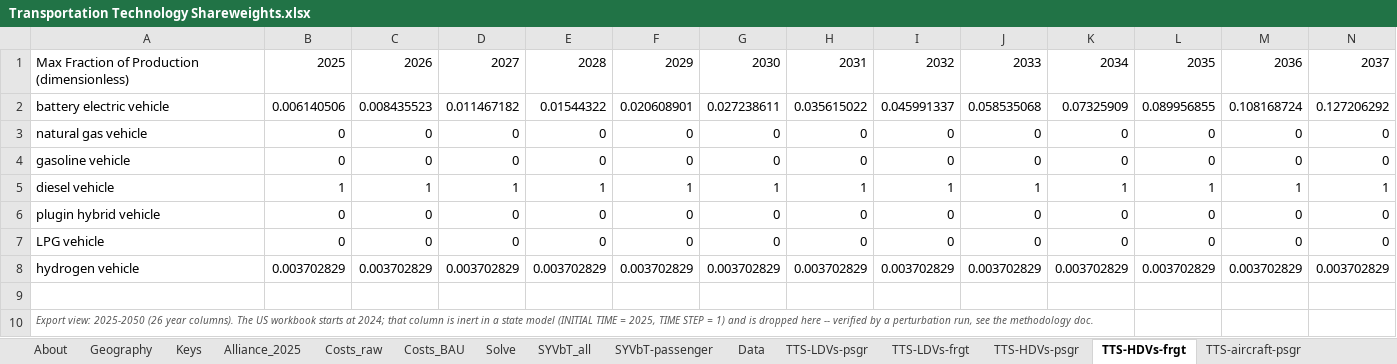
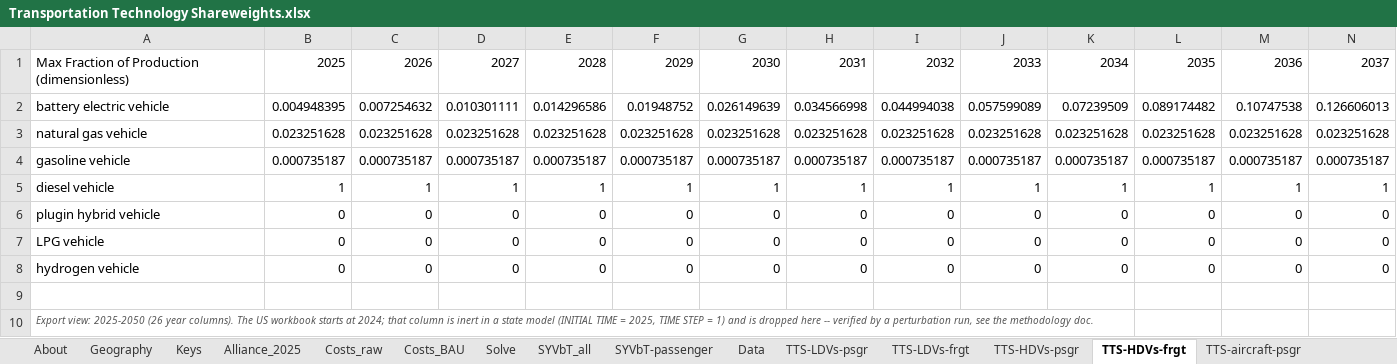
Before and after one commit to EnergyInnovation/eps-alabama, an Excel workbook: InputData/trans/TTS/Transportation Technology Shareweights.xlsx, sheet TTS-HDVs-frgt, drawn as a sheet; only a part is shown; values as stored, in another font and other column widths than the file's, no borders; removed rows and columns are numbered as before the commit, all else as after; rows hold the shown columns only; the diff covers the shown part only; the diff names each change by its address in the sheet, - before the commit and + after, or states it on an @@ line.

```diff
--- a/InputData/trans/TTS/Transportation Technology Shareweights.xlsx (sheet TTS-HDVs-frgt)
+++ b/InputData/trans/TTS/Transportation Technology Shareweights.xlsx (sheet TTS-HDVs-frgt)
-B2: 0.006140506
+B2: 0.004948395
-C2: 0.008435523
+C2: 0.007254632
-D2: 0.011467182
+D2: 0.010301111
-E2: 0.01544322
+E2: 0.014296586
-F2: 0.020608901
+F2: 0.01948752
-G2: 0.027238611
+G2: 0.026149639
-H2: 0.035615022
+H2: 0.034566998
-I2: 0.045991337
+I2: 0.044994038
-J2: 0.058535068
+J2: 0.057599089
-K2: 0.07325909
+K2: 0.07239509
-L2: 0.089956855
+L2: 0.089174482
-M2: 0.108168724
+M2: 0.10747538
-N2: 0.127206292
+N2: 0.126606013
-row 3: natural gas vehicle | 0 | 0 | 0 | 0 | 0 | 0 | 0 | 0 | 0 | 0 | 0 | 0 | 0
-row 4: gasoline vehicle | 0 | 0 | 0 | 0 | 0 | 0 | 0 | 0 | 0 | 0 | 0 | 0 | 0
+row 3: natural gas vehicle | 0.023251628 | 0.023251628 | 0.023251628 | 0.023251628 | 0.023251628 | 0.023251628 | 0.023251628 | 0.023251628 | 0.023251628 | 0.023251628 | 0.023251628 | 0.023251628 | 0.023251628
+row 4: gasoline vehicle | 0.000735187 | 0.000735187 | 0.000735187 | 0.000735187 | 0.000735187 | 0.000735187 | 0.000735187 | 0.000735187 | 0.000735187 | 0.000735187 | 0.000735187 | 0.000735187 | 0.000735187
-row 8: hydrogen vehicle | 0.003702829 | 0.003702829 | 0.003702829 | 0.003702829 | 0.003702829 | 0.003702829 | 0.003702829 | 0.003702829 | 0.003702829 | 0.003702829 | 0.003702829 | 0.003702829 | 0.003702829
+row 8: hydrogen vehicle | 0 | 0 | 0 | 0 | 0 | 0 | 0 | 0 | 0 | 0 | 0 | 0 | 0
```
Also changed, not shown: 12 edited cells elsewhere in this sheet, sheet Data, sheet Solve, sheet TTS-LDVs-frgt, sheet TTS-HDVs-psgr, sheet Costs_raw, sheet Costs_BAU, 4 more sheets, formulas that keep their value, 24 other files.
